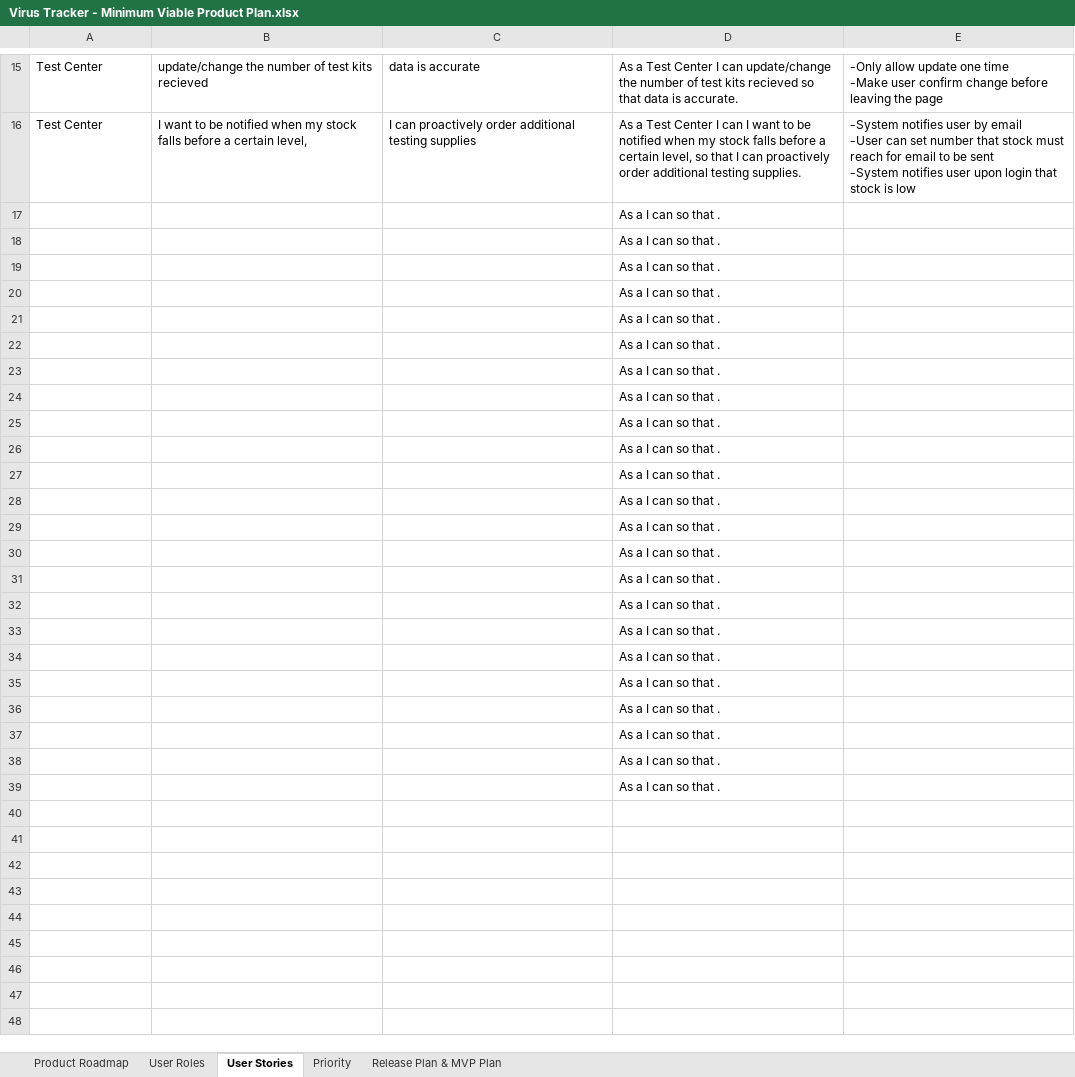
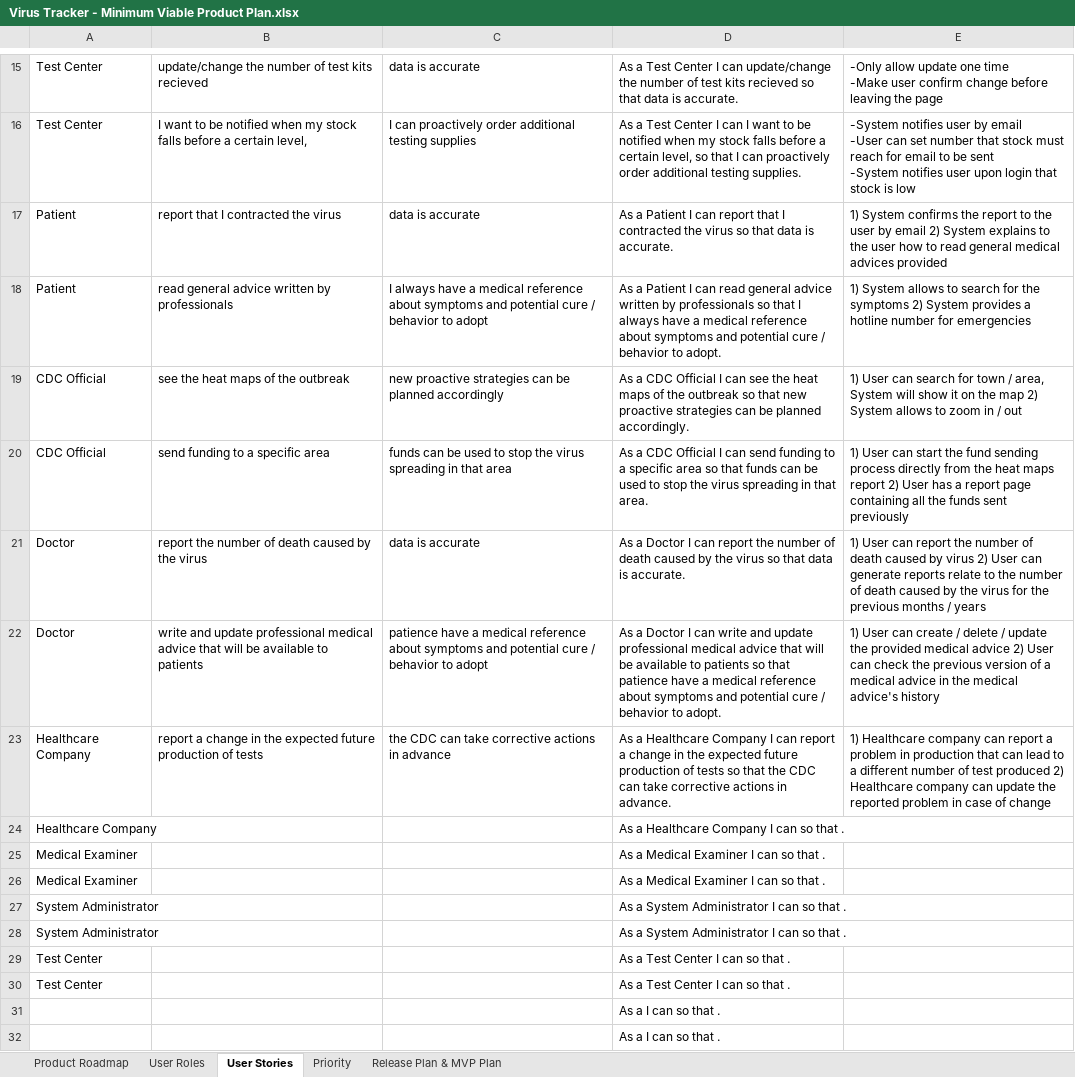
Before and after one commit to ltpitt/agile-software-developer-nanodegree, an Excel workbook: project-2/Virus Tracker - Minimum Viable Product Plan.xlsx, sheet User Stories, drawn as a sheet; only a part is shown, gaps mark what is left out; the shorter side is filled out with more unchanged rows; values as stored, in another font and other column widths than the file's, no borders; charts and pictures not drawn; removed rows and columns are numbered as before the commit, all else as after; the diff names each change by its address in the sheet, - before the commit and + after, or states it on an @@ line.

```diff
--- a/project-2/Virus Tracker - Minimum Viable Product Plan.xlsx (sheet User Stories)
+++ b/project-2/Virus Tracker - Minimum Viable Product Plan.xlsx (sheet User Stories)
-row 17:  |  |  | As a I can so that .
-row 18:  |  |  | As a I can so that .
-row 19:  |  |  | As a I can so that .
-row 20:  |  |  | As a I can so that .
-row 21:  |  |  | As a I can so that .
-row 22:  |  |  | As a I can so that .
-row 23:  |  |  | As a I can so that .
-row 24:  |  |  | As a I can so that .
-row 25:  |  |  | As a I can so that .
-row 26:  |  |  | As a I can so that .
-row 27:  |  |  | As a I can so that .
-row 28:  |  |  | As a I can so that .
-row 29:  |  |  | As a I can so that .
-row 30:  |  |  | As a I can so that .
+row 17: Patient | report that I contracted the virus | data is accurate | As a Patient I can report that I contracted the virus so that data is accurate. | 1) System confirms the report to the user by email 2) System explains to the user how to read general medical advices provided
+row 18: Patient | read general advice written by professionals | I always have a medical reference about symptoms and potential cure / behavior to adopt | As a Patient I can read general advice written by professionals so that I always have a medical reference about symptoms and potential cure / behavior to adopt. | 1) System allows to search for the symptoms 2) System provides a hotline number for emergencies
+row 19: CDC Official | see the heat maps of the outbreak | new proactive strategies can be planned accordingly | As a CDC Official I can see the heat maps of the outbreak so that new proactive strategies can be planned accordingly. | 1) User can search for town / area, System will show it on the map 2) System allows to zoom in / out
+row 20: CDC Official | send funding to a specific area | funds can be used to stop the virus spreading in that area | As a CDC Official I can send funding to a specific area so that funds can be used to stop the virus spreading in that area. | 1) User can start the fund sending process directly from the heat maps report 2) User has a report page containing all the funds sent previously
+row 21: Doctor | report the number of death caused by the virus | data is accurate | As a Doctor I can report the number of death caused by the virus so that data is accurate. | 1) User can report the number of death caused by virus 2) User can generate reports relate to the number of death caused by the virus for the previous months / years
+row 22: Doctor | write and update professional medical advice that will be available to patients | patience have a medical reference about symptoms and potential cure / behavior to adopt | As a Doctor I can write and update professional medical advice that will be available to patients so that patience have a medical reference about symptoms and potential cure / behavior to adopt. | 1) User can create / delete / update the provided medical advice 2) User can check the previous version of a medical advice in the medical advice's history
+row 23: Healthcare Company | report a change in the expected future production of tests | the CDC can take corrective actions in advance | As a Healthcare Company I can report a change in the expected future production of tests so that the CDC can take corrective actions in advance. | 1) Healthcare company can report a problem in production that can lead to a different number of test produced 2) Healthcare company can update the reported problem in case of change
+row 24: Healthcare Company |  |  | As a Healthcare Company I can so that .
+row 25: Medical Examiner |  |  | As a Medical Examiner I can so that .
+row 26: Medical Examiner |  |  | As a Medical Examiner I can so that .
+row 27: System Administrator |  |  | As a System Administrator I can so that .
+row 28: System Administrator |  |  | As a System Administrator I can so that .
+row 29: Test Center |  |  | As a Test Center I can so that .
+row 30: Test Center |  |  | As a Test Center I can so that .
```
Also changed, not shown: sheet Priority, sheet Product Roadmap.
